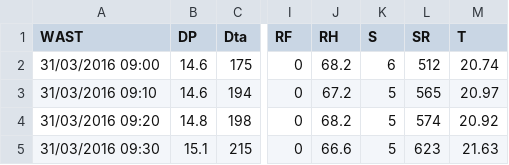
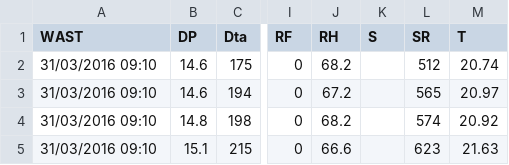
Before and after one commit to letrongtu/ICT283-Assignment2, a CSV file: data/test.csv, drawn as a sheet; only a part is shown, gaps mark what is left out; the diff names each change by its address in the sheet, - before the commit and + after, or states it on an @@ line.

```diff
--- a/data/test.csv
+++ b/data/test.csv
-A2 (WAST): 31/03/2016 09:00
+A2 (WAST): 31/03/2016 09:10
-K2 (S): 6
+K2 (S): (empty)
-K3:K5 (S): 5
+K3:K5 (S): (empty)
-A4 (WAST): 31/03/2016 09:20
+A4 (WAST): 31/03/2016 09:10
-A5 (WAST): 31/03/2016 09:30
+A5 (WAST): 31/03/2016 09:10
```
Also changed, not shown: 50 other files.
